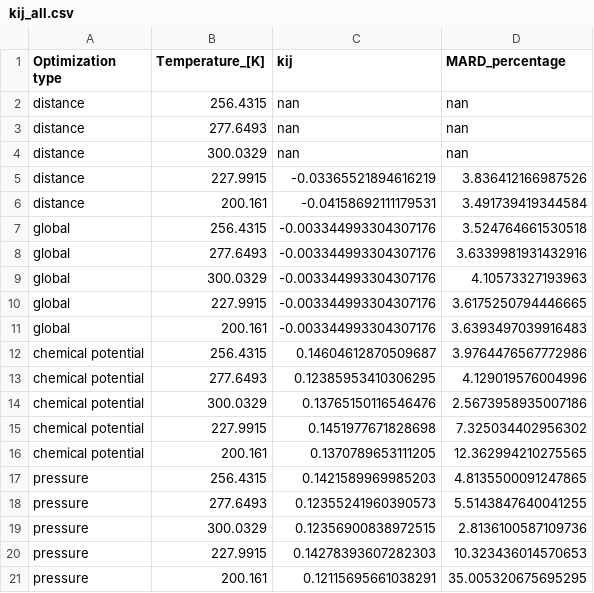
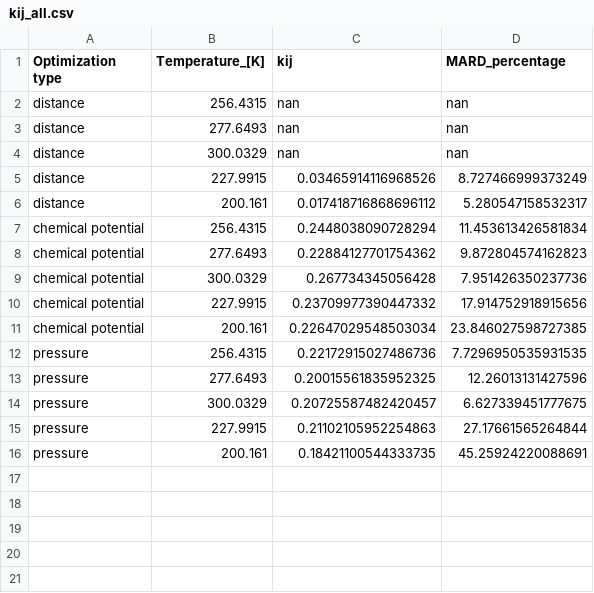
Before and after one commit to Darz2/BINARY_INTERACTION_PARAMETERS, a CSV file: KIJ/N2_H2S/PLOTS/kij_all.csv, drawn as a sheet.

```diff
--- a/KIJ/N2_H2S/PLOTS/kij_all.csv
+++ b/KIJ/N2_H2S/PLOTS/kij_all.csv
@@ -4,18 +4,13 @@ distance,277.6493,nan,nan
 distance,300.0329,nan,nan
-distance,227.9915,-0.03365521894616219,3.836412166987526
-distance,200.161,-0.04158692111179531,3.491739419344584
-global,256.4315,-0.003344993304307176,3.524764661530518
-global,277.6493,-0.003344993304307176,3.6339981931432916
-global,300.0329,-0.003344993304307176,4.10573327193963
-global,227.9915,-0.003344993304307176,3.6175250794446665
-global,200.161,-0.003344993304307176,3.6393497039916483
-chemical potential,256.4315,0.14604612870509687,3.9764476567772986
-chemical potential,277.6493,0.12385953410306295,4.129019576004996
-chemical potential,300.0329,0.13765150116546476,2.5673958935007186
-chemical potential,227.9915,0.1451977671828698,7.325034402956302
-chemical potential,200.161,0.1370789653111205,12.362994210275565
-pressure,256.4315,0.1421589969985203,4.8135500091247865
-pressure,277.6493,0.12355241960390573,5.5143847640041255
-pressure,300.0329,0.12356900838972515,2.8136100587109736
-pressure,227.9915,0.14278393607282303,10.323436014570653
-pressure,200.161,0.12115695661038291,35.005320675695295
+distance,227.9915,0.03465914116968526,8.727466999373249
+distance,200.161,0.017418716868696112,5.280547158532317
+chemical potential,256.4315,0.2448038090728294,11.453613426581834
+chemical potential,277.6493,0.22884127701754362,9.872804574162823
+chemical potential,300.0329,0.267734345056428,7.951426350237736
+chemical potential,227.9915,0.23709977390447332,17.914752918915656
+chemical potential,200.161,0.22647029548503034,23.846027598727385
+pressure,256.4315,0.22172915027486736,7.7296950535931535
+pressure,277.6493,0.20015561835952325,12.26013131427596
+pressure,300.0329,0.20725587482420457,6.627339451777675
+pressure,227.9915,0.21102105952254863,27.17661565264844
+pressure,200.161,0.18421100544333735,45.25924220088691
```
Also changed, not shown: 41 other files.
